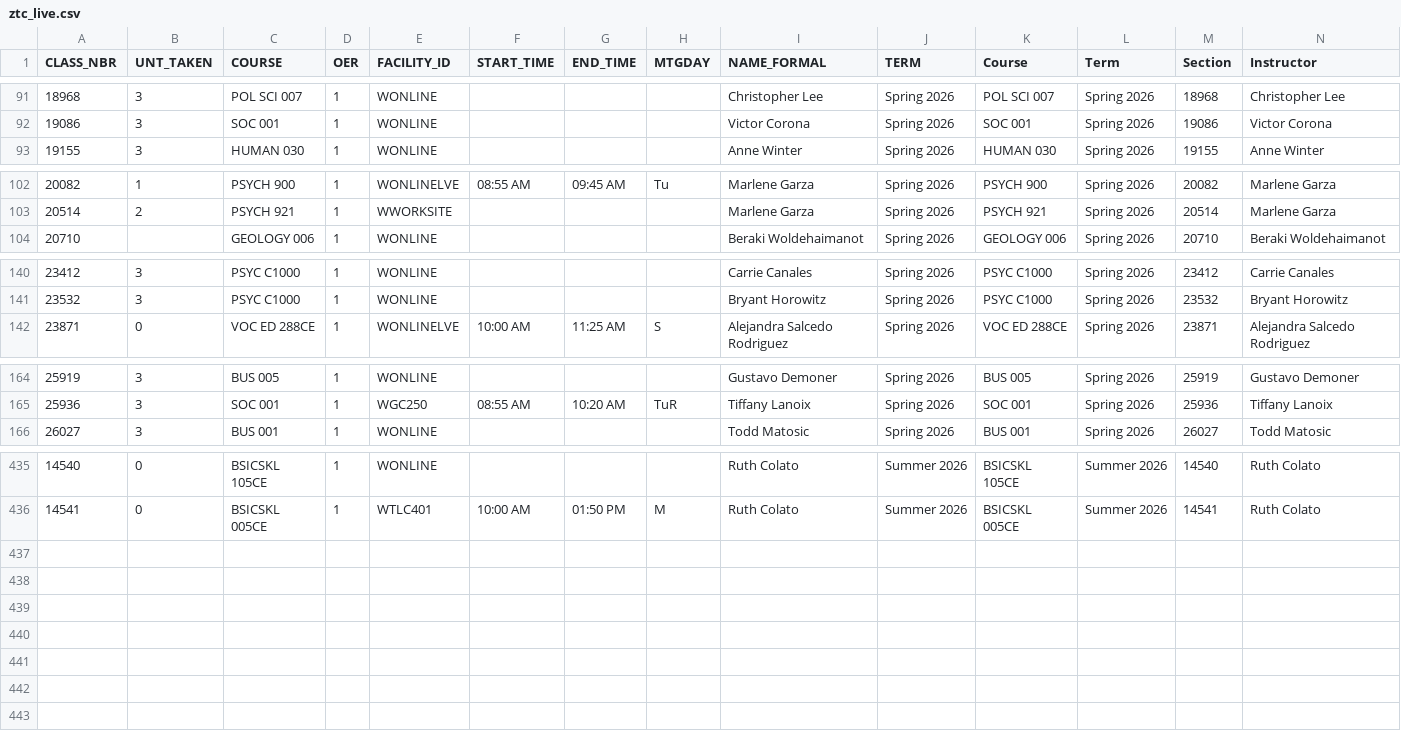
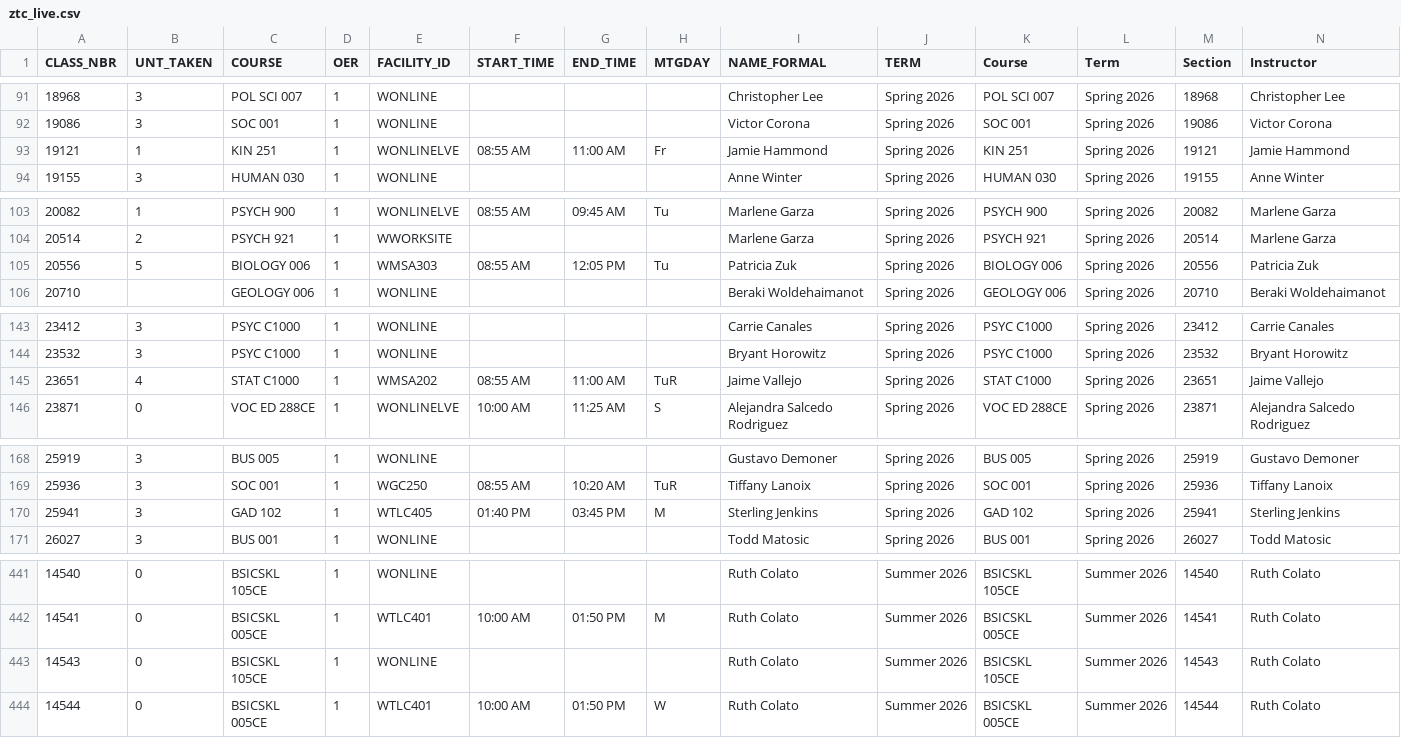
Before and after one commit to West-Los-Angeles-College/ztc, a CSV file: ztc_live.csv, drawn as a sheet; only a part is shown, gaps mark what is left out; rows hold the shown columns only; the diff covers the shown part only; the diff names each change by its address in the sheet, - before the commit and + after, or states it on an @@ line.

Commit message:
Daily Commit -- 2026-03-20

```diff
--- a/ztc_live.csv
+++ b/ztc_live.csv
+row 93: 19121 | 1 | KIN 251 | 1 | WONLINELVE | 08:55 AM | 11:00 AM | Fr | Jamie Hammond | Spring 2026 | KIN 251 | Spring 2026 | 19121 | Jamie Hammond
+row 105: 20556 | 5 | BIOLOGY 006 | 1 | WMSA303 | 08:55 AM | 12:05 PM | Tu | Patricia Zuk | Spring 2026 | BIOLOGY 006 | Spring 2026 | 20556 | Patricia Zuk
+row 145: 23651 | 4 | STAT C1000 | 1 | WMSA202 | 08:55 AM | 11:00 AM | TuR | Jaime Vallejo | Spring 2026 | STAT C1000 | Spring 2026 | 23651 | Jaime Vallejo
+row 170: 25941 | 3 | GAD 102 | 1 | WTLC405 | 01:40 PM | 03:45 PM | M | Sterling Jenkins | Spring 2026 | GAD 102 | Spring 2026 | 25941 | Sterling Jenkins
+row 443: 14543 | 0 | BSICSKL 105CE | 1 | WONLINE |  |  |  | Ruth Colato | Summer 2026 | BSICSKL 105CE | Summer 2026 | 14543 | Ruth Colato
+row 444: 14544 | 0 | BSICSKL 005CE | 1 | WTLC401 | 10:00 AM | 01:50 PM | W | Ruth Colato | Summer 2026 | BSICSKL 005CE | Summer 2026 | 14544 | Ruth Colato
```
Also changed, not shown: 3 added rows and 1 removed row elsewhere in this file.
